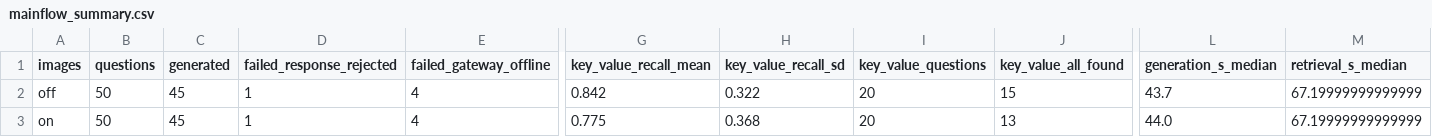
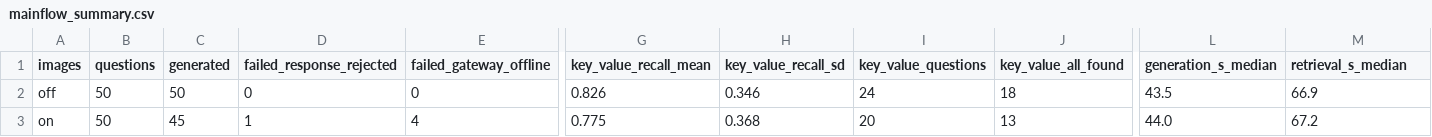
Before and after one commit to Andydo21/MultiModelAndExtract, a CSV file: research_evaluation_20261030/KET_QUA_20261030/mainflow_summary.csv, drawn as a sheet; only a part is shown, gaps mark what is left out; the diff names each change by its address in the sheet, - before the commit and + after, or states it on an @@ line.

```diff
--- a/research_evaluation_20261030/KET_QUA_20261030/mainflow_summary.csv
+++ b/research_evaluation_20261030/KET_QUA_20261030/mainflow_summary.csv
-C2 (generated): 45
+C2 (generated): 50
-D2 (failed_response_rejected): 1
+D2 (failed_response_rejected): 0
-E2 (failed_gateway_offline): 4
+E2 (failed_gateway_offline): 0
-G2 (key_value_recall_mean): 0.842
+G2 (key_value_recall_mean): 0.826
-H2 (key_value_recall_sd): 0.322
+H2 (key_value_recall_sd): 0.346
-I2 (key_value_questions): 20
+I2 (key_value_questions): 24
-J2 (key_value_all_found): 15
+J2 (key_value_all_found): 18
-L2 (generation_s_median): 43.7
+L2 (generation_s_median): 43.5
-M2 (retrieval_s_median): 67.19999999999999
+M2 (retrieval_s_median): 66.9
-M3 (retrieval_s_median): 67.19999999999999
+M3 (retrieval_s_median): 67.2
```
Also changed, not shown: research_evaluation_20261030/KET_QUA_20261030/mainflow_answers.csv, research_evaluation_20261030/KET_QUA_20261030/mainflow_failures.csv, 56 other files.
